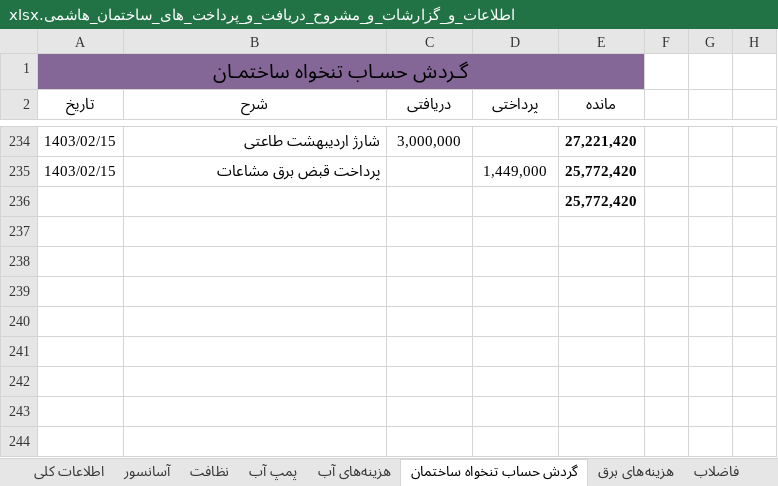
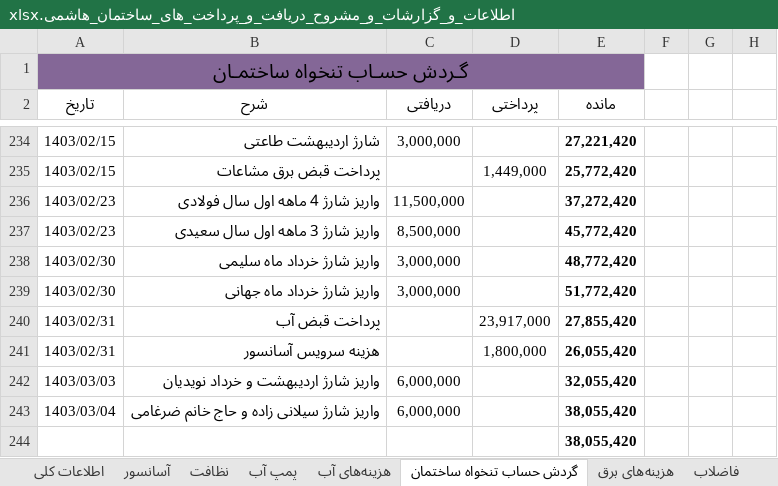
Before and after one commit to Moseyza/BuildingDocuments, an Excel workbook: اطلاعات_و_گزارشات_و_مشروح_دریافت_و_پرداخت_های_ساختمان_هاشمی.xlsx, sheet گردش حساب تنخواه ساختمان, drawn as a sheet; only a part is shown, gaps mark what is left out; values as stored, in another font and other column widths than the file's, no borders; addresses are those after the commit; the diff names each change by its address in the sheet, - before the commit and + after, or states it on an @@ line.

Commit message:
commit in 1403/03/04

```diff
--- a/اطلاعات_و_گزارشات_و_مشروح_دریافت_و_پرداخت_های_ساختمان_هاشمی.xlsx (sheet گردش حساب تنخواه ساختمان)
+++ b/اطلاعات_و_گزارشات_و_مشروح_دریافت_و_پرداخت_های_ساختمان_هاشمی.xlsx (sheet گردش حساب تنخواه ساختمان)
+row 236: 1403/02/23 | واریز شارژ 4 ماهه اول سال فولادی | 11,500,000 |  | 37,272,420
+row 237: 1403/02/23 | واریز شارژ 3 ماهه اول سال سعیدی | 8,500,000 |  | 45,772,420
+row 238: 1403/02/30 | واریز شارژ خرداد ماه سلیمی | 3,000,000 |  | 48,772,420
+row 239: 1403/02/30 | واریز شارژ خرداد ماه جهانی | 3,000,000 |  | 51,772,420
+row 240: 1403/02/31 | پرداخت قبض آب |  | 23,917,000 | 27,855,420
+row 241: 1403/02/31 | هزینه سرویس آسانسور |  | 1,800,000 | 26,055,420
+row 242: 1403/03/03 | واریز شارژ اردیبهشت و خرداد نویدیان | 6,000,000 |  | 32,055,420
+row 243: 1403/03/04 | واریز شارژ سیلانی زاده و حاج خانم ضرغامی | 6,000,000 |  | 38,055,420
-E244 (مانده): 25,772,420
+E244 (مانده): 38,055,420
```
Also changed, not shown: sheet جدول شارژ ساختمان نیمه اول 1403, other sheet tabs.
